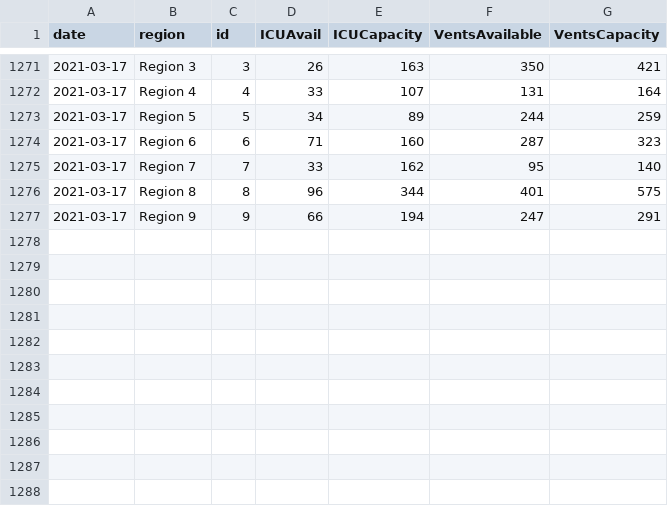
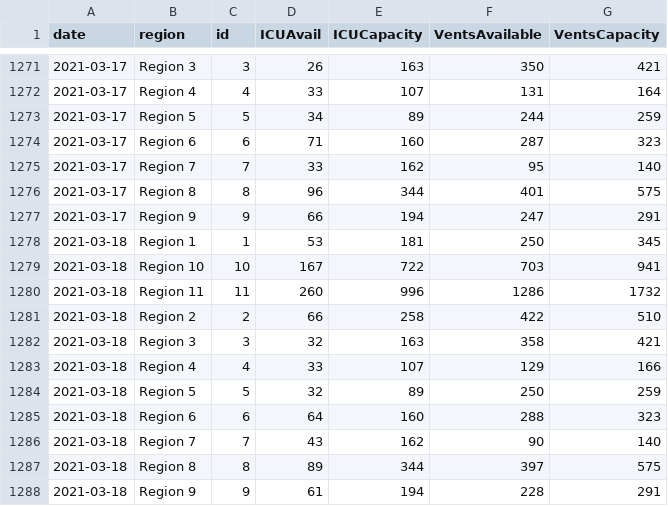
Before and after one commit to cmaimone/idph_covid_data, a CSV file: current_data/hospitalization_regional.csv, drawn as a sheet; only a part is shown, gaps mark what is left out.

```diff
--- a/current_data/hospitalization_regional.csv
+++ b/current_data/hospitalization_regional.csv
@@ -1277 +1277,12 @@ date,region,id,ICUAvail,ICUCapacity,VentsAvailable,VentsCapacity
 2021-03-17,Region 9,9,66,194,247,291
+2021-03-18,Region 1,1,53,181,250,345
+2021-03-18,Region 10,10,167,722,703,941
+2021-03-18,Region 11,11,260,996,1286,1732
+2021-03-18,Region 2,2,66,258,422,510
+2021-03-18,Region 3,3,32,163,358,421
+2021-03-18,Region 4,4,33,107,129,166
+2021-03-18,Region 5,5,32,89,250,259
+2021-03-18,Region 6,6,64,160,288,323
+2021-03-18,Region 7,7,43,162,90,140
+2021-03-18,Region 8,8,89,344,397,575
+2021-03-18,Region 9,9,61,194,228,291
```
Also changed, not shown: current_data/hospitalization_state.csv, current_data/hospitalization_utilization.csv, 4 other files.
